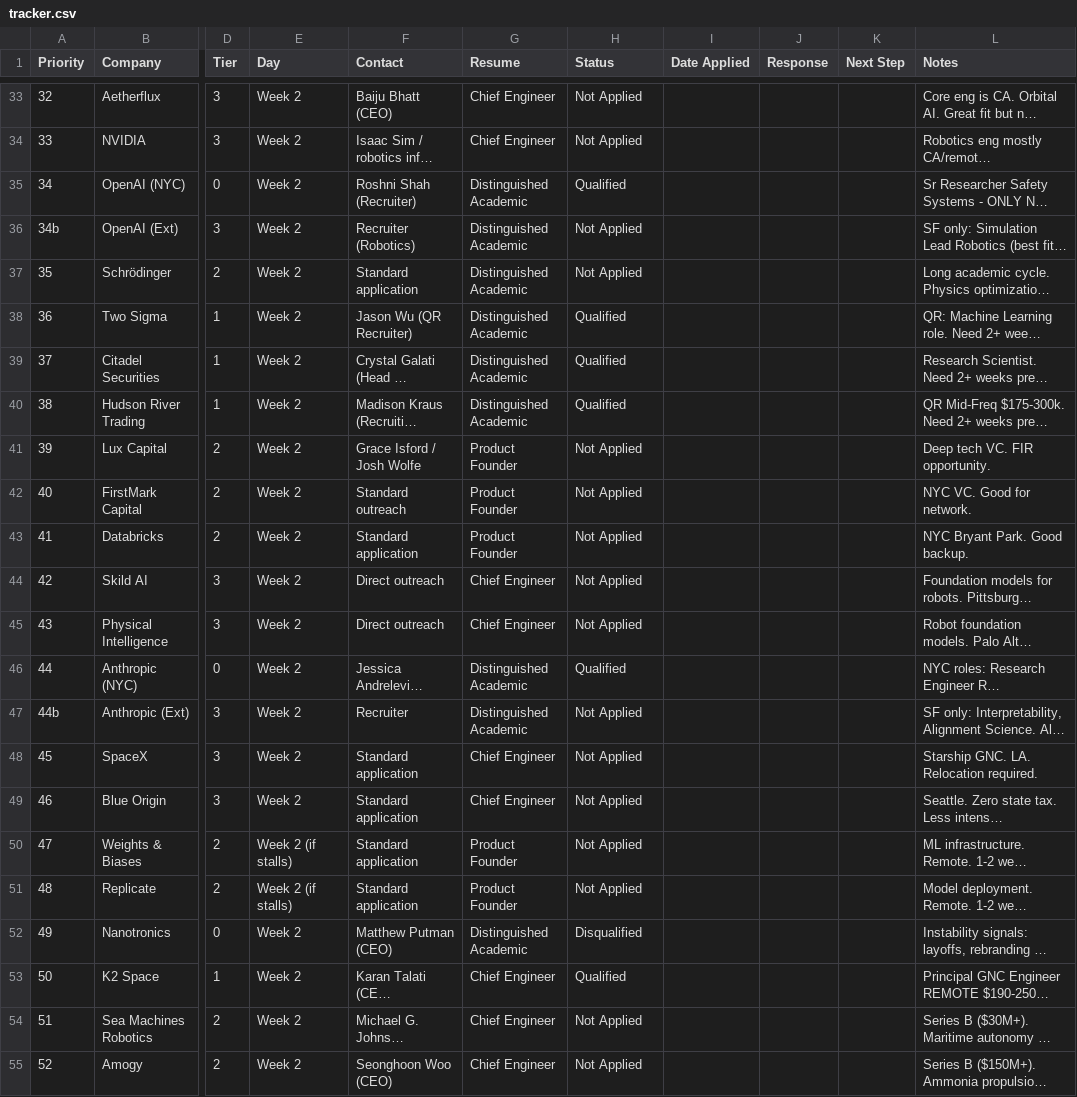
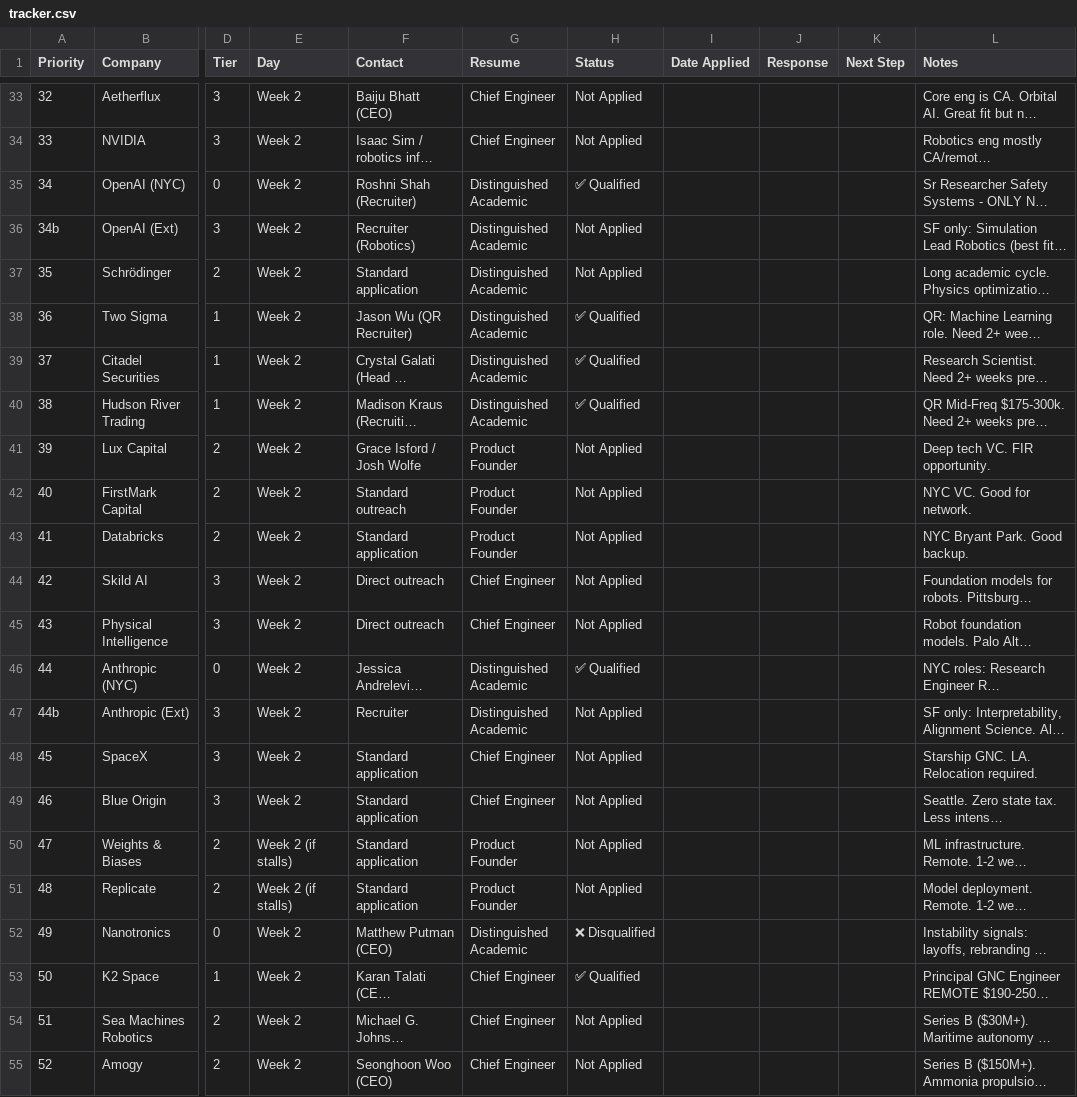
Before and after one commit to MarkMote/personal-agent, a CSV file: data/tracker.csv, drawn as a sheet; only a part is shown, gaps mark what is left out; long unchanged cells end in …; the diff covers the shown part only; the diff names each change by its address in the sheet, - before the commit and + after, or states it on an @@ line.

```diff
--- a/data/tracker.csv
+++ b/data/tracker.csv
-H35 (Status): Qualified
+H35 (Status): ✅ Qualified
-H38:H40 (Status): Qualified
+H38:H40 (Status): ✅ Qualified
-H46 (Status): Qualified
+H46 (Status): ✅ Qualified
-H52 (Status): Disqualified
+H52 (Status): ❌ Disqualified
-H53 (Status): Qualified
+H53 (Status): ✅ Qualified
```
Also changed, not shown: 5 added rows and 17 edited cells elsewhere in this file, data/outreach_queue.csv, 8 other files.
